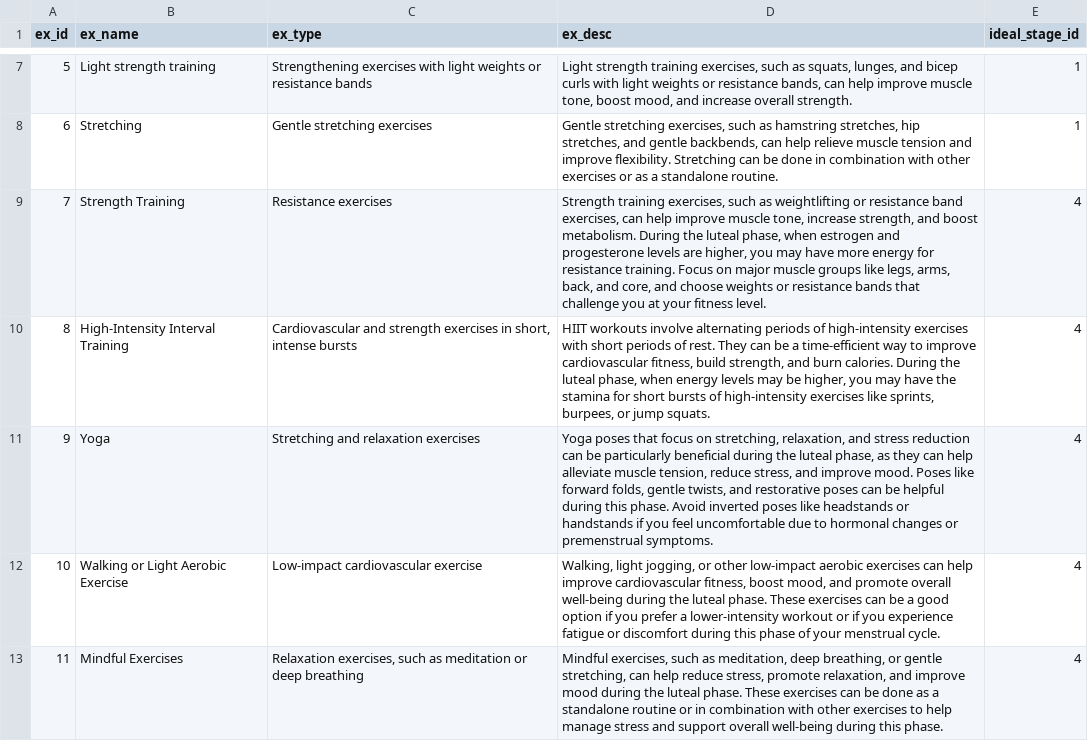
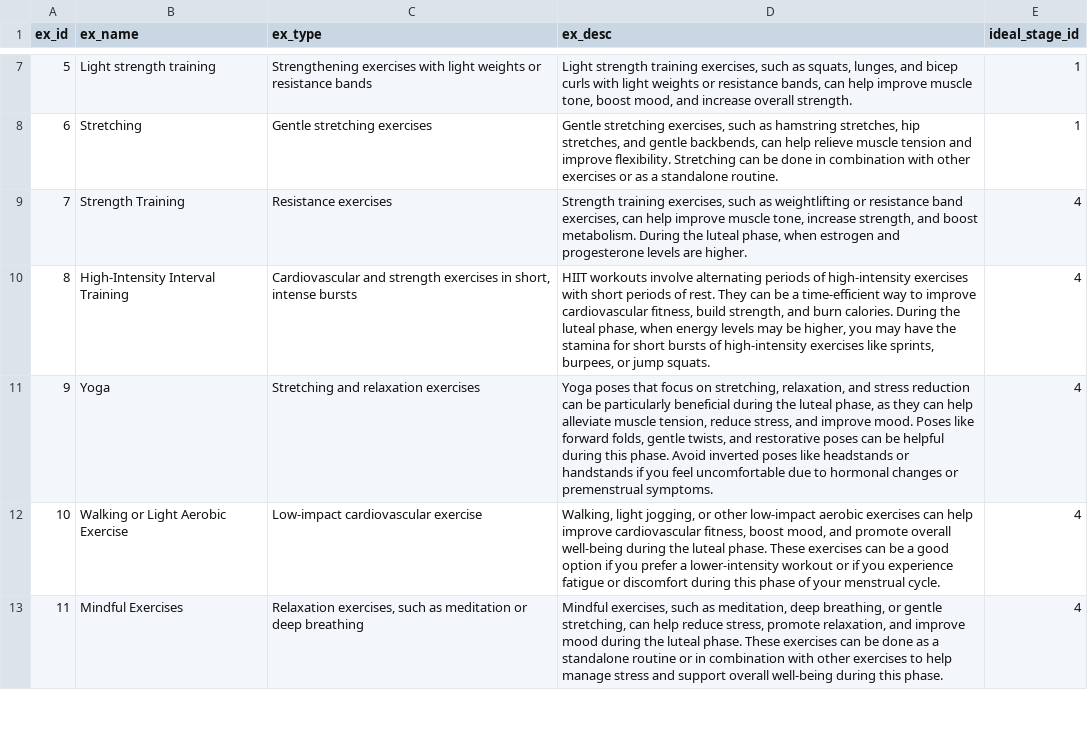
Before and after one commit to mariamarkert/advanced_databases_group8, a CSV file: data/exercises.csv, drawn as a sheet; only a part is shown, gaps mark what is left out.

Commit message:
update

```diff
--- a/data/exercises.csv
+++ b/data/exercises.csv
@@ -8,3 +8,3 @@ ex_id,ex_name,ex_type,ex_desc,ideal_stage_id
 6,Stretching,Gentle stretching exercises,"Gentle stretching exercises, such as hamstring stretches, hip stretches, and gentle backbends, can help relieve muscle tension and improve flexibility. Stretching can be done in combination with other exercises or as a standalone routine.",1
-7,Strength Training,Resistance exercises,"Strength training exercises, such as weightlifting or resistance band exercises, can help improve muscle tone, increase strength, and boost metabolism. During the luteal phase, when estrogen and progesterone levels are higher, you may have more energy for resistance training. Focus on major muscle groups like legs, arms, back, and core, and choose weights or resistance bands that challenge you at your fitness level.",4
+7,Strength Training,Resistance exercises,"Strength training exercises, such as weightlifting or resistance band exercises, can help improve muscle tone, increase strength, and boost metabolism. During the luteal phase, when estrogen and progesterone levels are higher.",4
 8,High-Intensity Interval Training,"Cardiovascular and strength exercises in short, intense bursts","HIIT workouts involve alternating periods of high-intensity exercises with short periods of rest. They can be a time-efficient way to improve cardiovascular fitness, build strength, and burn calories. During the luteal phase, when energy levels may be higher, you may have the stamina for short bursts of high-intensity exercises like sprints, burpees, or jump squats.",4
```
